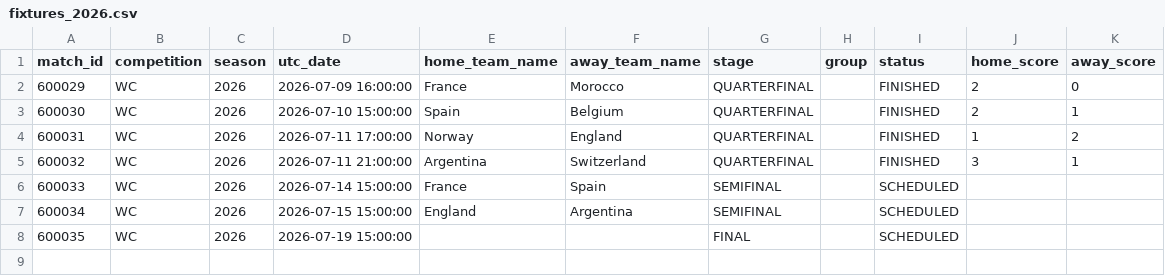
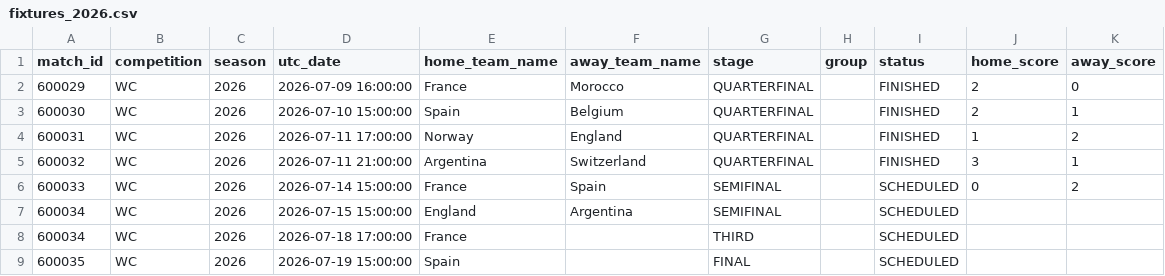
Before and after one commit to Raj200727/world-cup-predictor, a CSV file: fixtures_2026.csv (was data/fixtures_2026.csv), drawn as a sheet.

```diff
--- a/data/fixtures_2026.csv
+++ b/fixtures_2026.csv
@@ -5,4 +5,5 @@ match_id,competition,season,utc_date,home_team_name,away_team_name,stage,group,s
 600032,WC,2026,2026-07-11 21:00:00,Argentina,Switzerland,QUARTERFINAL,,FINISHED,3,1
-600033,WC,2026,2026-07-14 15:00:00,France,Spain,SEMIFINAL,,SCHEDULED,,
+600033,WC,2026,2026-07-14 15:00:00,France,Spain,SEMIFINAL,,SCHEDULED,0,2
 600034,WC,2026,2026-07-15 15:00:00,England,Argentina,SEMIFINAL,,SCHEDULED,,
-600035,WC,2026,2026-07-19 15:00:00,,,FINAL,,SCHEDULED,,
+600034,WC,2026,2026-07-18 17:00:00,France,,THIRD,,SCHEDULED,,
+600035,WC,2026,2026-07-19 15:00:00,Spain,,FINAL,,SCHEDULED,,
```
Also changed, not shown: 1 other file.
